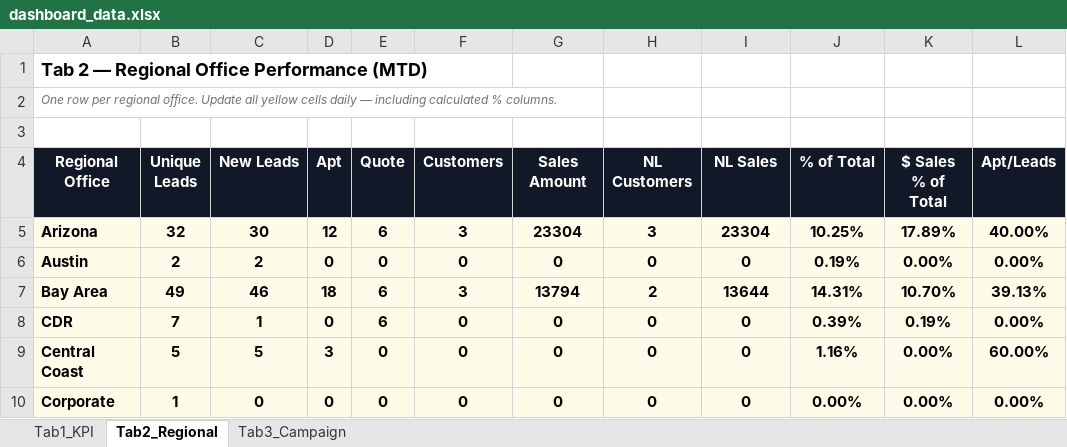
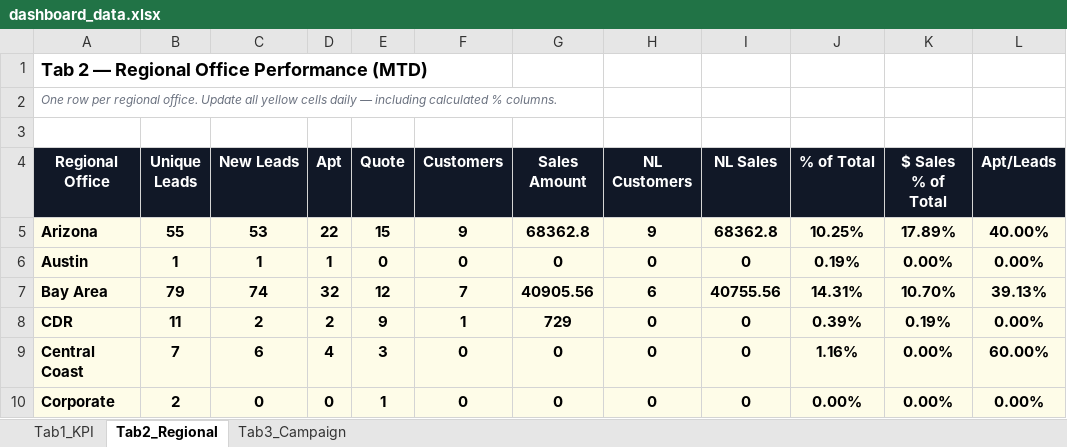
Before and after one commit to panpanlsw-ops/Google-Dashboard, an Excel workbook: dashboard_data.xlsx, sheet Tab2_Regional, drawn as a sheet; only a part is shown; values as stored, in another font and other column widths than the file's, no borders; the diff covers the shown part only; the diff names each change by its address in the sheet, - before the commit and + after, or states it on an @@ line.

Commit message:
Add files via upload

```diff
--- a/dashboard_data.xlsx (sheet Tab2_Regional)
+++ b/dashboard_data.xlsx (sheet Tab2_Regional)
-B5 (Unique Leads): 32
+B5 (Unique Leads): 55
-C5 (New Leads): 30
+C5 (New Leads): 53
-D5 (Apt): 12
+D5 (Apt): 22
-E5 (Quote): 6
+E5 (Quote): 15
-F5 (Customers): 3
+F5 (Customers): 9
-G5 (Sales Amount): 23304
+G5 (Sales Amount): 68362.8
-H5 (NL Customers): 3
+H5 (NL Customers): 9
-I5 (NL Sales): 23304
+I5 (NL Sales): 68362.8
-B6 (Unique Leads): 2
+B6 (Unique Leads): 1
-C6 (New Leads): 2
+C6 (New Leads): 1
-D6 (Apt): 0
+D6 (Apt): 1
-B7 (Unique Leads): 49
+B7 (Unique Leads): 79
-C7 (New Leads): 46
+C7 (New Leads): 74
-D7 (Apt): 18
+D7 (Apt): 32
-E7 (Quote): 6
+E7 (Quote): 12
-F7 (Customers): 3
+F7 (Customers): 7
-G7 (Sales Amount): 13794
+G7 (Sales Amount): 40905.56
-H7 (NL Customers): 2
+H7 (NL Customers): 6
-I7 (NL Sales): 13644
+I7 (NL Sales): 40755.56
-B8 (Unique Leads): 7
+B8 (Unique Leads): 11
-C8 (New Leads): 1
+C8 (New Leads): 2
-D8 (Apt): 0
+D8 (Apt): 2
-E8 (Quote): 6
+E8 (Quote): 9
-F8 (Customers): 0
+F8 (Customers): 1
-G8 (Sales Amount): 0
+G8 (Sales Amount): 729
-B9 (Unique Leads): 5
+B9 (Unique Leads): 7
-C9 (New Leads): 5
+C9 (New Leads): 6
-D9 (Apt): 3
+D9 (Apt): 4
-E9 (Quote): 0
+E9 (Quote): 3
-B10 (Unique Leads): 1
+B10 (Unique Leads): 2
-E10 (Quote): 0
+E10 (Quote): 1
```
Also changed, not shown: 1 added row, 1 removed row and 60 edited cells elsewhere in this sheet.
